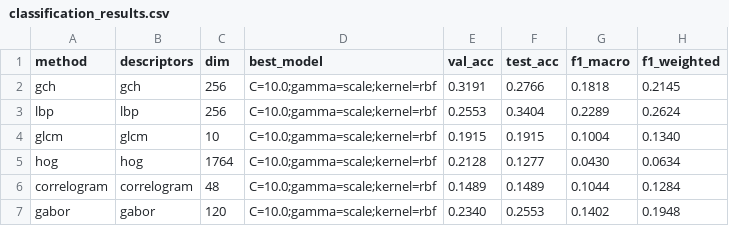
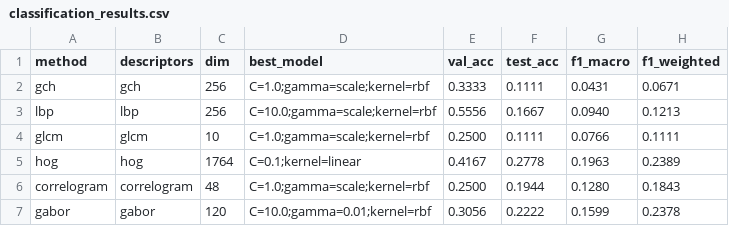
Before and after one commit to caue-paiva/image_processing_couse, a CSV file: trabalho3/outputs/metrics/classification_results.csv, drawn as a sheet; only a part is shown; the diff covers the shown part only.

```diff
--- a/trabalho3/outputs/metrics/classification_results.csv
+++ b/trabalho3/outputs/metrics/classification_results.csv
@@ -1,7 +1,7 @@
 method,descriptors,dim,best_model,val_acc,test_acc,f1_macro,f1_weighted
-gch,gch,256,C=10.0;gamma=scale;kernel=rbf,0.3191,0.2766,0.1818,0.2145
-lbp,lbp,256,C=10.0;gamma=scale;kernel=rbf,0.2553,0.3404,0.2289,0.2624
-glcm,glcm,10,C=10.0;gamma=scale;kernel=rbf,0.1915,0.1915,0.1004,0.1340
-hog,hog,1764,C=10.0;gamma=scale;kernel=rbf,0.2128,0.1277,0.0430,0.0634
-correlogram,correlogram,48,C=10.0;gamma=scale;kernel=rbf,0.1489,0.1489,0.1044,0.1284
-gabor,gabor,120,C=10.0;gamma=scale;kernel=rbf,0.2340,0.2553,0.1402,0.1948
+gch,gch,256,C=1.0;gamma=scale;kernel=rbf,0.3333,0.1111,0.0431,0.0671
+lbp,lbp,256,C=10.0;gamma=scale;kernel=rbf,0.5556,0.1667,0.0940,0.1213
+glcm,glcm,10,C=1.0;gamma=scale;kernel=rbf,0.2500,0.1111,0.0766,0.1111
+hog,hog,1764,C=0.1;kernel=linear,0.4167,0.2778,0.1963,0.2389
+correlogram,correlogram,48,C=1.0;gamma=scale;kernel=rbf,0.2500,0.1944,0.1280,0.1843
+gabor,gabor,120,C=10.0;gamma=0.01;kernel=rbf,0.3056,0.2222,0.1599,0.2378
```
Also changed, not shown: 21 edited cells elsewhere in this file, 12 other files.
